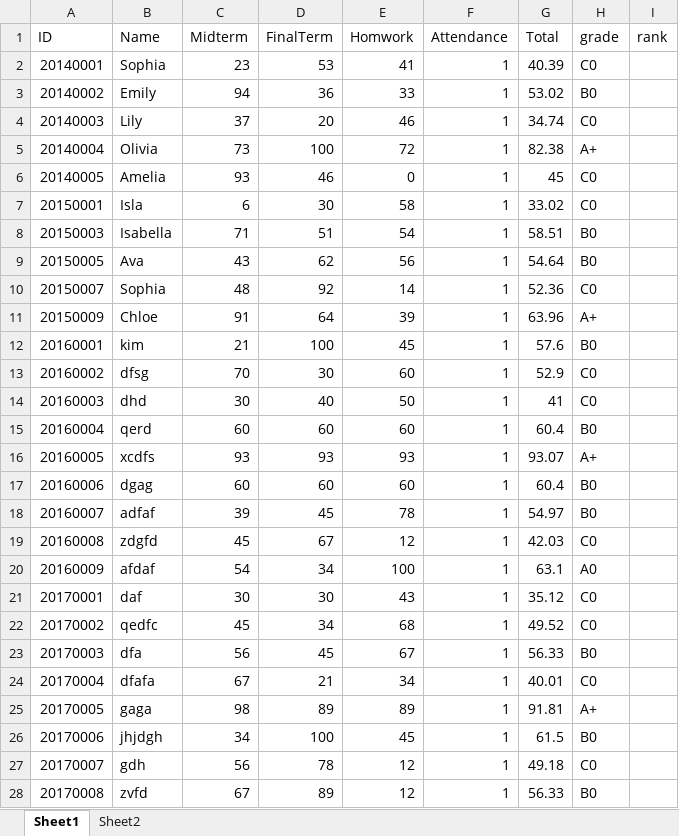
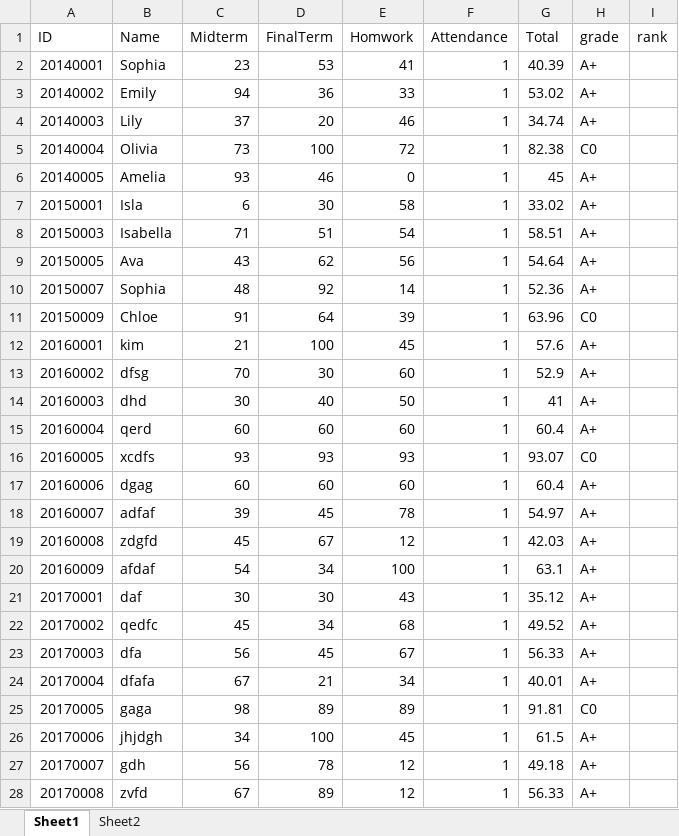
Before and after one commit to youkyoungJung/BigDataProcess, an Excel workbook: HW2/student.xlsx, sheet Sheet1, drawn as a sheet; only a part is shown; values as stored, in another font and other column widths than the file's, no borders; the diff covers the shown part only; the diff names each change by its address in the sheet, - before the commit and + after, or states it on an @@ line.

```diff
--- a/HW2/student.xlsx (sheet Sheet1)
+++ b/HW2/student.xlsx (sheet Sheet1)
-H2 (grade): C0
+H2 (grade): A+
-H3 (grade): B0
+H3 (grade): A+
-H4 (grade): C0
+H4 (grade): A+
-H5 (grade): A+
+H5 (grade): C0
-H6:H7 (grade): C0
+H6:H7 (grade): A+
-H8:H9 (grade): B0
+H8:H9 (grade): A+
-H10 (grade): C0
+H10 (grade): A+
-H11 (grade): A+
+H11 (grade): C0
-H12 (grade): B0
+H12 (grade): A+
-H13:H14 (grade): C0
+H13:H14 (grade): A+
-H15 (grade): B0
+H15 (grade): A+
-H16 (grade): A+
+H16 (grade): C0
-H17:H18 (grade): B0
+H17:H18 (grade): A+
-H19 (grade): C0
+H19 (grade): A+
-H20 (grade): A0
+H20 (grade): A+
-H21:H22 (grade): C0
+H21:H22 (grade): A+
-H23 (grade): B0
+H23 (grade): A+
-H24 (grade): C0
+H24 (grade): A+
-H25 (grade): A+
+H25 (grade): C0
-H26 (grade): B0
+H26 (grade): A+
-H27 (grade): C0
+H27 (grade): A+
-H28 (grade): B0
+H28 (grade): A+
```
Also changed, not shown: 13 edited cells elsewhere in this sheet, 2 other files.
